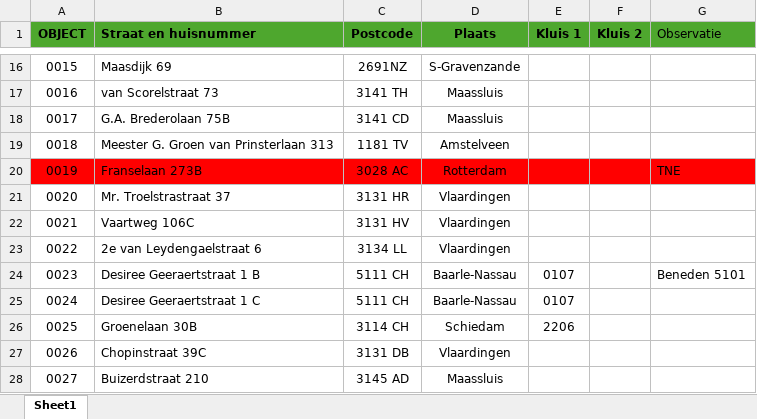
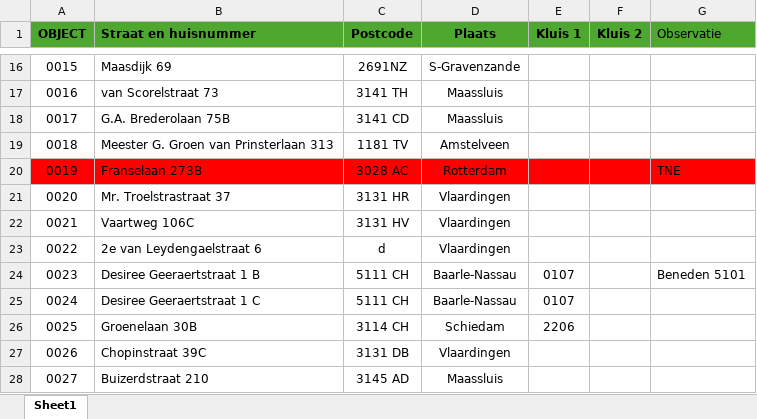
Before and after one commit to aljereau/eindafrekening-generator, an Excel workbook: Shared/Sources/Houses List.xlsx, sheet Sheet1, drawn as a sheet; only a part is shown, gaps mark what is left out; values as stored, in another font and other column widths than the file's, no borders; the diff names each change by its address in the sheet, - before the commit and + after, or states it on an @@ line.

```diff
--- a/Shared/Sources/Houses List.xlsx (sheet Sheet1)
+++ b/Shared/Sources/Houses List.xlsx (sheet Sheet1)
-C23 (Postcode): 3134 LL
+C23 (Postcode): d
```
Also changed, not shown: Eindafrekening/src/input_template.xlsx, Eindafrekening/src/input_template_0179x.xlsx, 20 other files.
